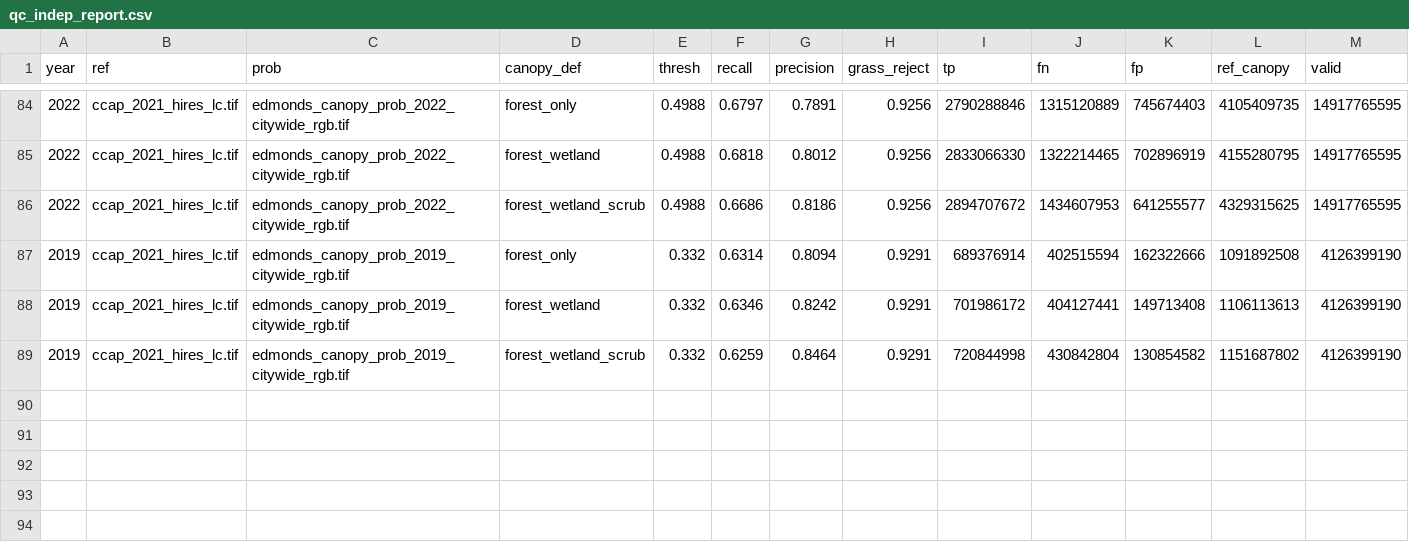
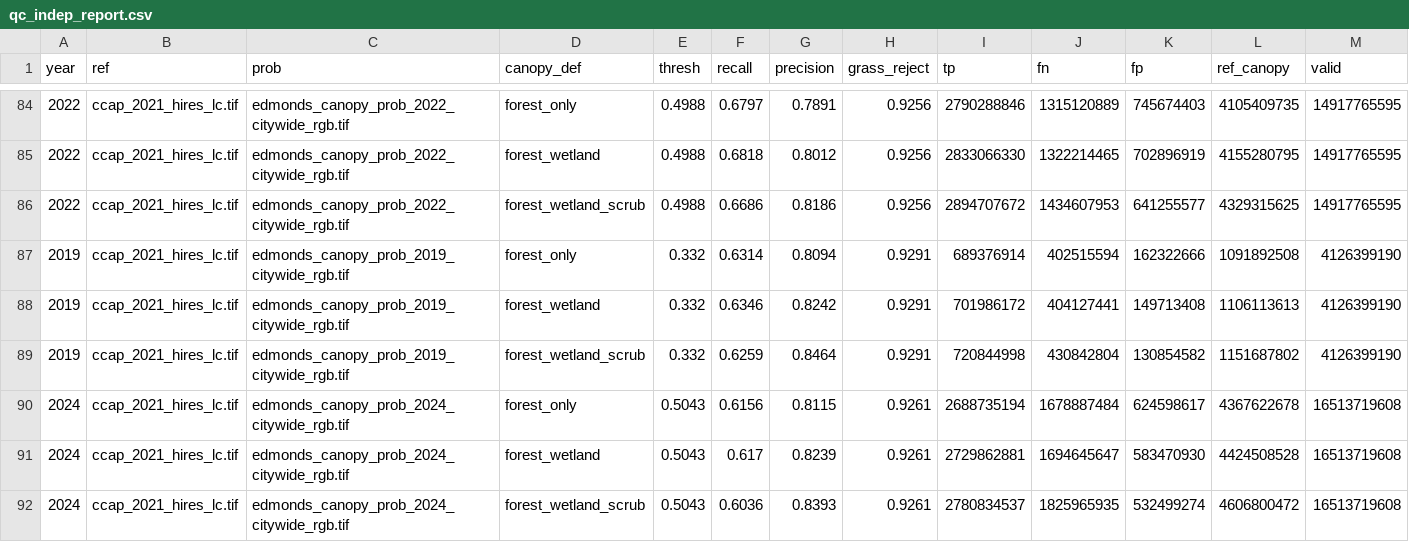
Before and after one commit to Kameron-Eck/edmonds-treedata, a CSV file: phase4/qc/qc_indep_report.csv, drawn as a sheet; only a part is shown, gaps mark what is left out; rows hold the shown columns only; the diff covers the shown part only; the diff names each change by its address in the sheet, - before the commit and + after, or states it on an @@ line.

```diff
--- a/phase4/qc/qc_indep_report.csv
+++ b/phase4/qc/qc_indep_report.csv
+row 90: 2024 | ccap_2021_hires_lc.tif | edmonds_canopy_prob_2024_citywide_rgb.tif | forest_only | 0.5043 | 0.6156 | 0.8115 | 0.9261 | 2688735194 | 1678887484 | 624598617 | 4367622678 | 16513719608
+row 91: 2024 | ccap_2021_hires_lc.tif | edmonds_canopy_prob_2024_citywide_rgb.tif | forest_wetland | 0.5043 | 0.617 | 0.8239 | 0.9261 | 2729862881 | 1694645647 | 583470930 | 4424508528 | 16513719608
+row 92: 2024 | ccap_2021_hires_lc.tif | edmonds_canopy_prob_2024_citywide_rgb.tif | forest_wetland_scrub | 0.5043 | 0.6036 | 0.8393 | 0.9261 | 2780834537 | 1825965935 | 532499274 | 4606800472 | 16513719608
```
Also changed, not shown: 3 added rows and 9 edited cells elsewhere in this file, Scripts/run_registry.csv, phase4/qc/qc_indep_surfaces_2017.csv, 22 other files.
